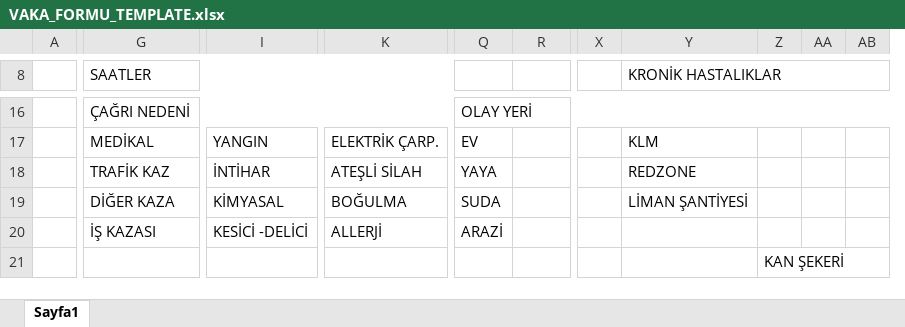
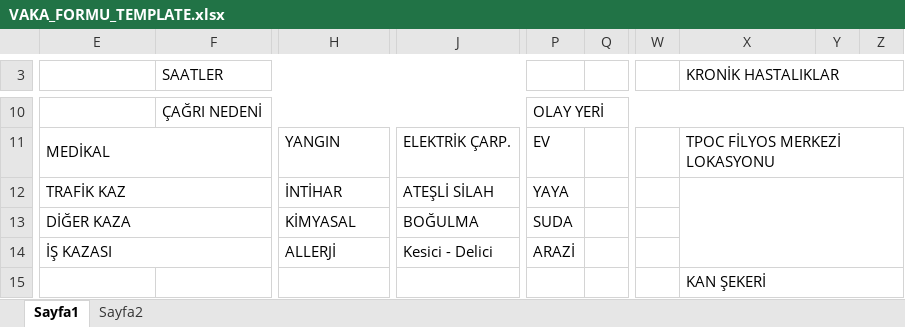
Before and after one commit to osmantandogan/lockdownsofthbys, an Excel workbook: backend/templates/VAKA_FORMU_TEMPLATE.xlsx, sheet Sayfa1, drawn as a sheet; only a part is shown, gaps mark what is left out; values as stored, in another font and other column widths than the file's, no cell formats; removed rows and columns are numbered as before the commit, all else as after; the diff covers the shown part only; the diff names each change by its address in the sheet, - before the commit and + after, or states it on an @@ line.

```diff
--- a/backend/templates/VAKA_FORMU_TEMPLATE.xlsx (sheet Sayfa1)
+++ b/backend/templates/VAKA_FORMU_TEMPLATE.xlsx (sheet Sayfa1)
+sheet tab: Sayfa2
-column A, empty
+column F (SAATLER), row 10: ÇAĞRI NEDENİ
-column Q, rows 16-20: OLAY YERİ | EV | YAYA | SUDA | ARAZİ
+column Q, empty
-column X, empty
+column W, empty
-column AA, empty
-E3: SAATLER
+E3: (empty)
-G8:K8 merged
-E10: ÇAĞRI NEDENİ
+E10: (empty)
-G16:P16 merged
-P10: (empty)
+P10: OLAY YERİ
+P10:Z10 merged
+E11:F11 merged
-P11: (empty)
+P11: EV
-X11 (KRONİK HASTALIKLAR): KLM
+X11 (KRONİK HASTALIKLAR): TPOC FİLYOS MERKEZİ LOKASYONU
+X11:Z11 merged
+E12:F12 merged
-P12: (empty)
+P12: YAYA
-X12 (KRONİK HASTALIKLAR): REDZONE
+X12 (KRONİK HASTALIKLAR): (empty)
+X12:Z14 merged
+E13:F13 merged
-P13: (empty)
+P13: SUDA
-X13 (KRONİK HASTALIKLAR): LİMAN ŞANTİYESİ
+X13 (KRONİK HASTALIKLAR): (empty)
+E14:F14 merged
-H14: KESİCİ -DELİCİ
+H14: ALLERJİ
-J14: ALLERJİ
+J14: Kesici - Delici
-P14: (empty)
+P14: ARAZİ
-X15 (KRONİK HASTALIKLAR): (empty)
+X15 (KRONİK HASTALIKLAR): KAN ŞEKERİ
+X15:Z15 merged
-Y15: KAN ŞEKERİ
+Y15: (empty)
-Z21:AB21 merged
```
Also changed, not shown: 10 added rows, 20 removed rows, 1 removed column, 39 edited cells and merged cells elsewhere in this sheet, cell formats, 1 other file.
